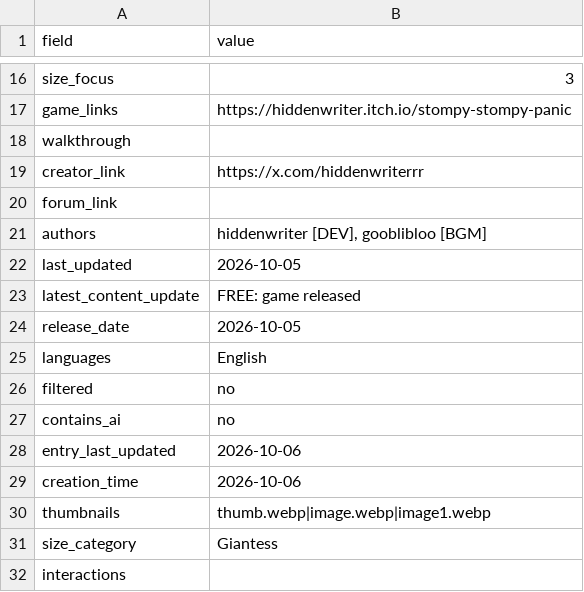
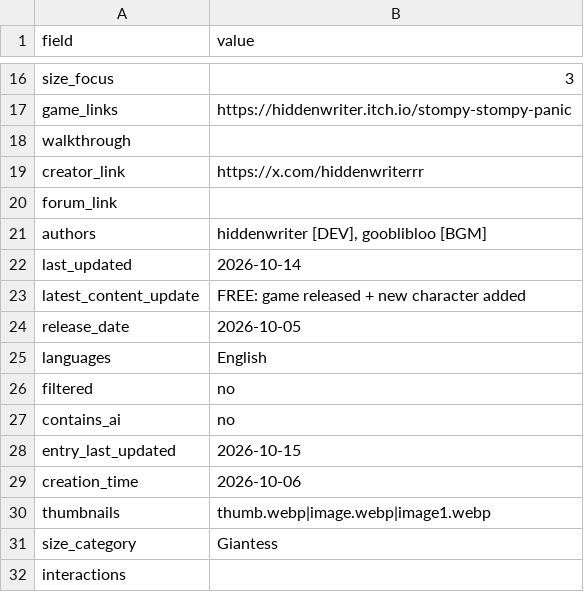
Before and after one commit to artsketter/size-game-index-content, a CSV file: games/stompy-stompy-panic/game.csv, drawn as a sheet; only a part is shown, gaps mark what is left out.

Commit message:
Nurse Game & Stompy Stompy Panic updated

```diff
--- a/games/stompy-stompy-panic/game.csv
+++ b/games/stompy-stompy-panic/game.csv
@@ -21,4 +21,4 @@ forum_link,
 authors,"hiddenwriter [DEV], gooblibloo [BGM]"
-last_updated,2026-10-05
-latest_content_update,FREE: game released
+last_updated,2026-10-14
+latest_content_update,FREE: game released + new character added
 release_date,2026-10-05
@@ -27,3 +27,3 @@ filtered,no
 contains_ai,no
-entry_last_updated,2026-10-06
+entry_last_updated,2026-10-15
 creation_time,2026-10-06
```
Also changed, not shown: games/ayane-san/game.csv, games/nurse-game-tbd/game.csv.
